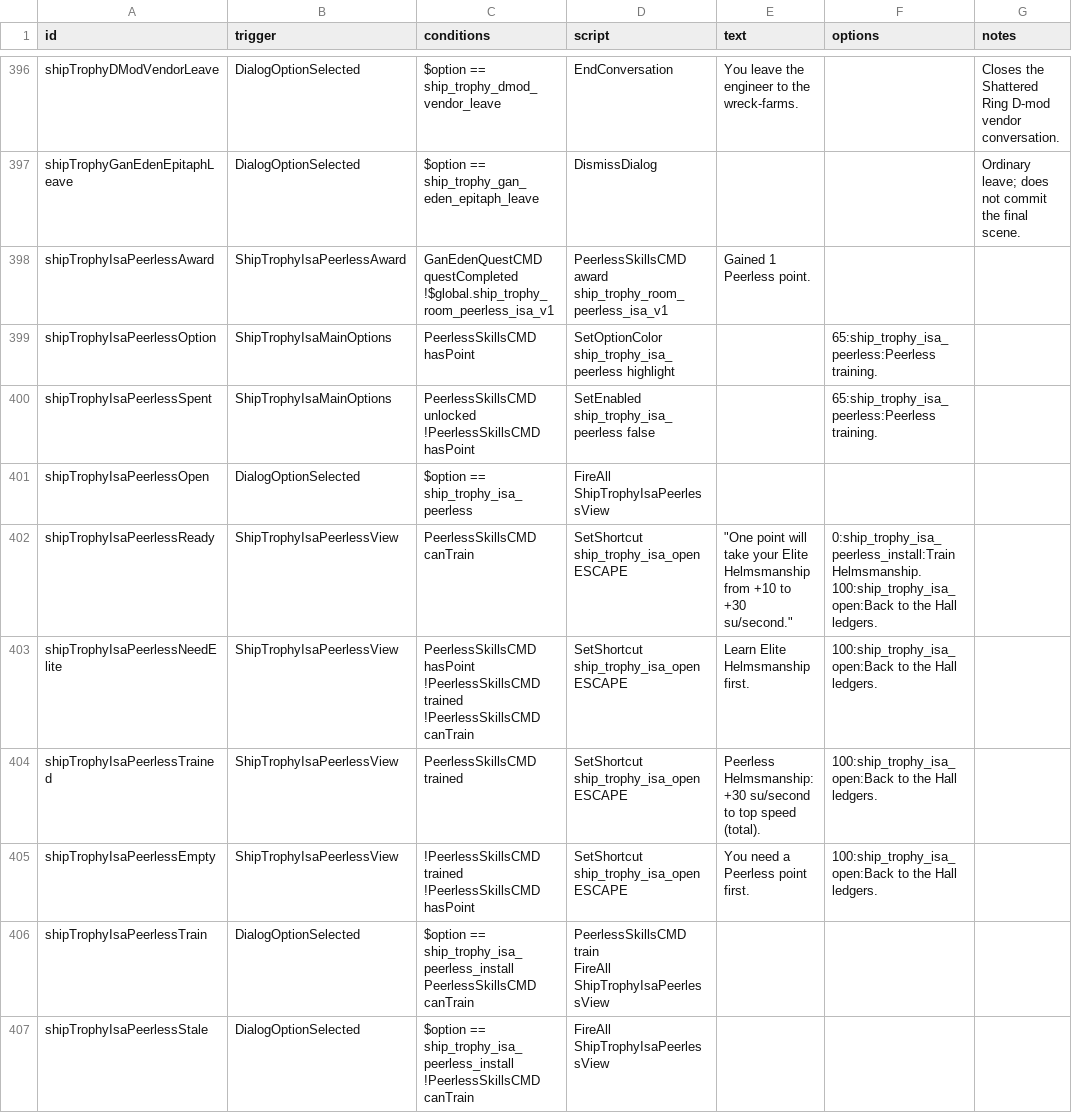
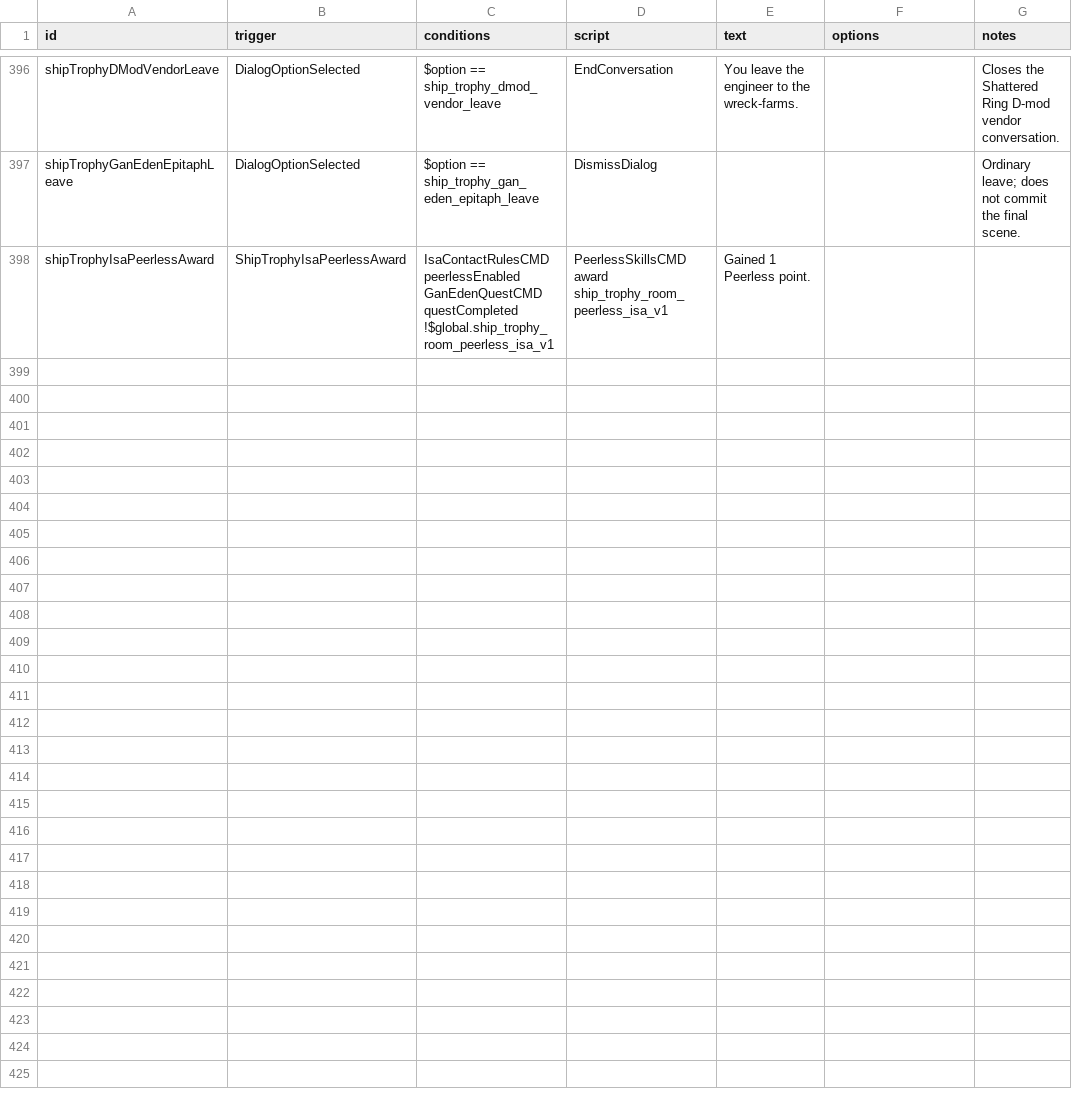
Before and after one commit to c4tntnitro-netizen/ship-trophy-room, a CSV file: data/campaign/rules.csv, drawn as a sheet; only a part is shown, gaps mark what is left out.

Commit message:
Make Peerless Skills optional and preserve the guarded quest reward

```diff
--- a/data/campaign/rules.csv
+++ b/data/campaign/rules.csv
@@ -2627,20 +2627,4 @@ shipTrophyDModVendorLeave,DialogOptionSelected,$option == ship_trophy_dmod_vendo
 shipTrophyGanEdenEpitaphLeave,DialogOptionSelected,$option == ship_trophy_gan_eden_epitaph_leave,DismissDialog,,,Ordinary leave; does not commit the final scene.
-shipTrophyIsaPeerlessAward,ShipTrophyIsaPeerlessAward,"GanEdenQuestCMD questCompleted
-!$global.ship_trophy_room_peerless_isa_v1",PeerlessSkillsCMD award ship_trophy_room_peerless_isa_v1,Gained 1 Peerless point.,,
-shipTrophyIsaPeerlessOption,ShipTrophyIsaMainOptions,PeerlessSkillsCMD hasPoint,SetOptionColor ship_trophy_isa_peerless highlight,,65:ship_trophy_isa_peerless:Peerless training.,
-shipTrophyIsaPeerlessSpent,ShipTrophyIsaMainOptions,"PeerlessSkillsCMD unlocked
-!PeerlessSkillsCMD hasPoint",SetEnabled ship_trophy_isa_peerless false,,65:ship_trophy_isa_peerless:Peerless training.,
-shipTrophyIsaPeerlessOpen,DialogOptionSelected,$option == ship_trophy_isa_peerless,FireAll ShipTrophyIsaPeerlessView,,,
-shipTrophyIsaPeerlessReady,ShipTrophyIsaPeerlessView,PeerlessSkillsCMD canTrain,SetShortcut ship_trophy_isa_open ESCAPE,"""One point will take your Elite Helmsmanship from +10 to +30 su/second.""","0:ship_trophy_isa_peerless_install:Train Helmsmanship.
-100:ship_trophy_isa_open:Back to the Hall ledgers.",
-shipTrophyIsaPeerlessNeedElite,ShipTrophyIsaPeerlessView,"PeerlessSkillsCMD hasPoint
-!PeerlessSkillsCMD trained
-!PeerlessSkillsCMD canTrain",SetShortcut ship_trophy_isa_open ESCAPE,Learn Elite Helmsmanship first.,100:ship_trophy_isa_open:Back to the Hall ledgers.,
-shipTrophyIsaPeerlessTrained,ShipTrophyIsaPeerlessView,PeerlessSkillsCMD trained,SetShortcut ship_trophy_isa_open ESCAPE,Peerless Helmsmanship: +30 su/second to top speed (total).,100:ship_trophy_isa_open:Back to the Hall ledgers.,
-shipTrophyIsaPeerlessEmpty,ShipTrophyIsaPeerlessView,"!PeerlessSkillsCMD trained
-!PeerlessSkillsCMD hasPoint",SetShortcut ship_trophy_isa_open ESCAPE,You need a Peerless point first.,100:ship_trophy_isa_open:Back to the Hall ledgers.,
-shipTrophyIsaPeerlessTrain,DialogOptionSelected,"$option == ship_trophy_isa_peerless_install
-PeerlessSkillsCMD canTrain","PeerlessSkillsCMD train
-FireAll ShipTrophyIsaPeerlessView",,,
-shipTrophyIsaPeerlessStale,DialogOptionSelected,"$option == ship_trophy_isa_peerless_install
-!PeerlessSkillsCMD canTrain",FireAll ShipTrophyIsaPeerlessView,,,
+shipTrophyIsaPeerlessAward,ShipTrophyIsaPeerlessAward,"IsaContactRulesCMD peerlessEnabled
+GanEdenQuestCMD questCompleted
+!$global.ship_trophy_room_peerless_isa_v1",PeerlessSkillsCMD award ship_trophy_room_peerless_isa_v1,Gained 1 Peerless point.,,
```
Also changed, not shown: 9 other files.
